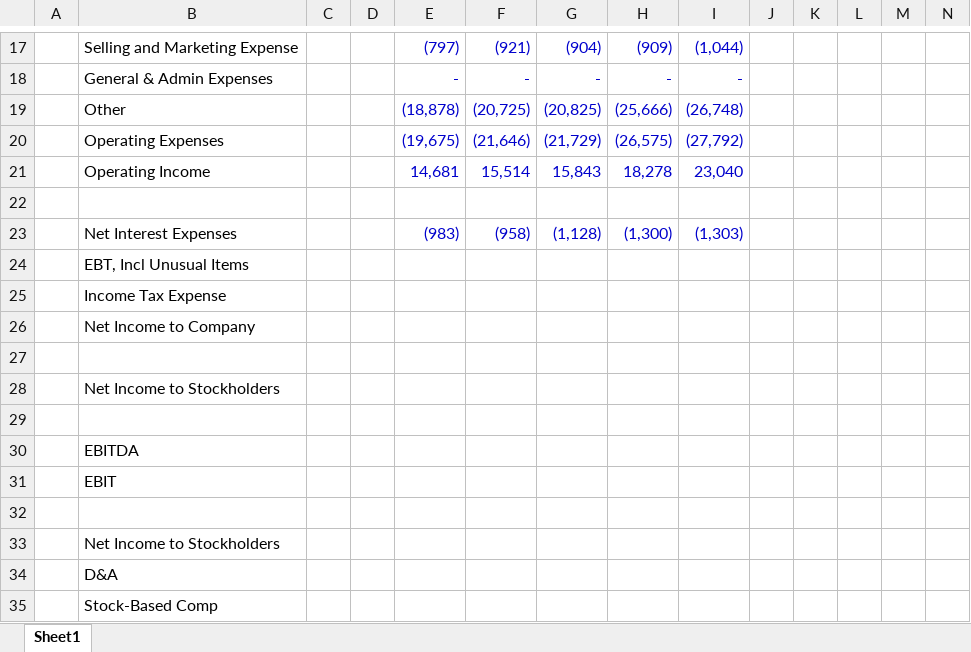
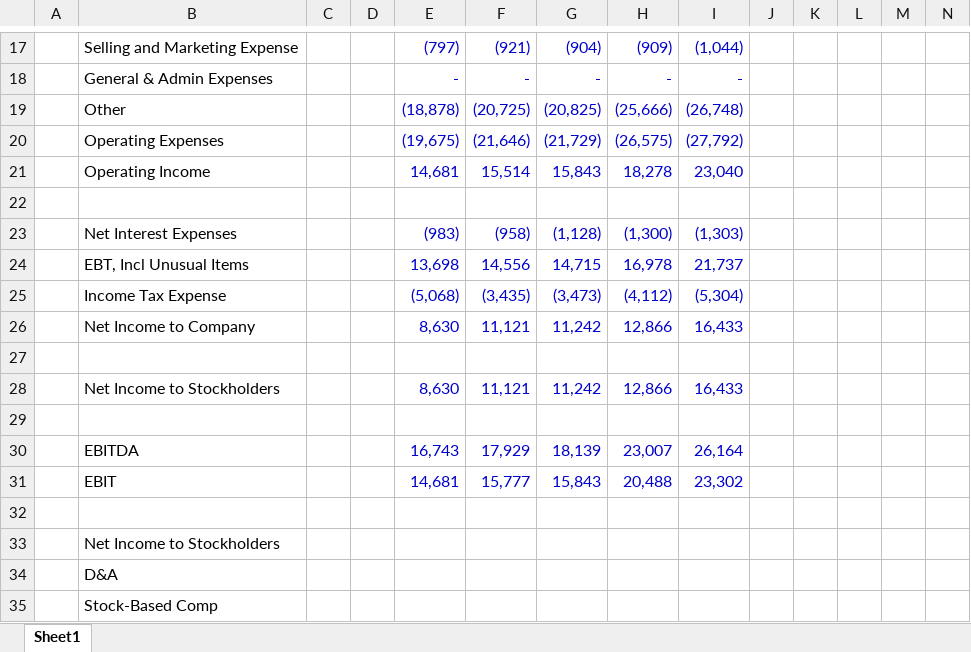
Before and after one commit to shashwatdreams/Valuation-Models, an Excel workbook: Dow 30/Home Depot/Home Depot.xlsx, sheet Sheet1, drawn as a sheet; only a part is shown, gaps mark what is left out; values as stored, in another font and other column widths than the file's, no borders; the diff names each change by its address in the sheet, - before the commit and + after, or states it on an @@ line.

Commit message:
updating income statement

```diff
--- a/Dow 30/Home Depot/Home Depot.xlsx (sheet Sheet1)
+++ b/Dow 30/Home Depot/Home Depot.xlsx (sheet Sheet1)
-E24: (empty)
+E24: 13,698
-F24: (empty)
+F24: 14,556
-G24: (empty)
+G24: 14,715
-H24: (empty)
+H24: 16,978
-I24: (empty)
+I24: 21,737
-E25: (empty)
+E25: (5,068)
-F25: (empty)
+F25: (3,435)
-G25: (empty)
+G25: (3,473)
-H25: (empty)
+H25: (4,112)
-I25: (empty)
+I25: (5,304)
-E26: (empty)
+E26: 8,630
-F26: (empty)
+F26: 11,121
-G26: (empty)
+G26: 11,242
-H26: (empty)
+H26: 12,866
-I26: (empty)
+I26: 16,433
-E28: (empty)
+E28: 8,630
-F28: (empty)
+F28: 11,121
-G28: (empty)
+G28: 11,242
-H28: (empty)
+H28: 12,866
-I28: (empty)
+I28: 16,433
-E30: (empty)
+E30: 16,743
-F30: (empty)
+F30: 17,929
-G30: (empty)
+G30: 18,139
-H30: (empty)
+H30: 23,007
-I30: (empty)
+I30: 26,164
-E31: (empty)
+E31: 14,681
-F31: (empty)
+F31: 15,777
-G31: (empty)
+G31: 15,843
-H31: (empty)
+H31: 20,488
-I31: (empty)
+I31: 23,302
```
